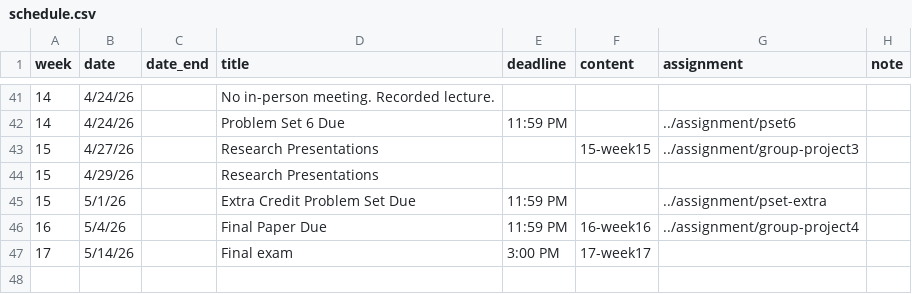
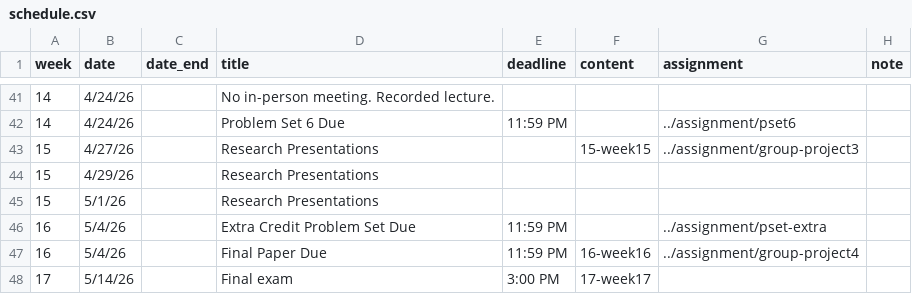
Before and after one commit to equezadallanes/pols204-sp26, a CSV file: data/schedule.csv, drawn as a sheet; only a part is shown, gaps mark what is left out.

```diff
--- a/data/schedule.csv
+++ b/data/schedule.csv
@@ -44,3 +44,4 @@ week,date,date_end,title,deadline,content,assignment,note
 15,4/29/26,,Research Presentations,,,,
-15,5/1/26,,Extra Credit Problem Set Due,11:59 PM,,../assignment/pset-extra,
+15,5/1/26,,Research Presentations,,,,
+16,5/4/26,,Extra Credit Problem Set Due,11:59 PM,,../assignment/pset-extra,
 16,5/4/26,,Final Paper Due,11:59 PM,16-week16,../assignment/group-project4,
```
Also changed, not shown: 6 other files.
